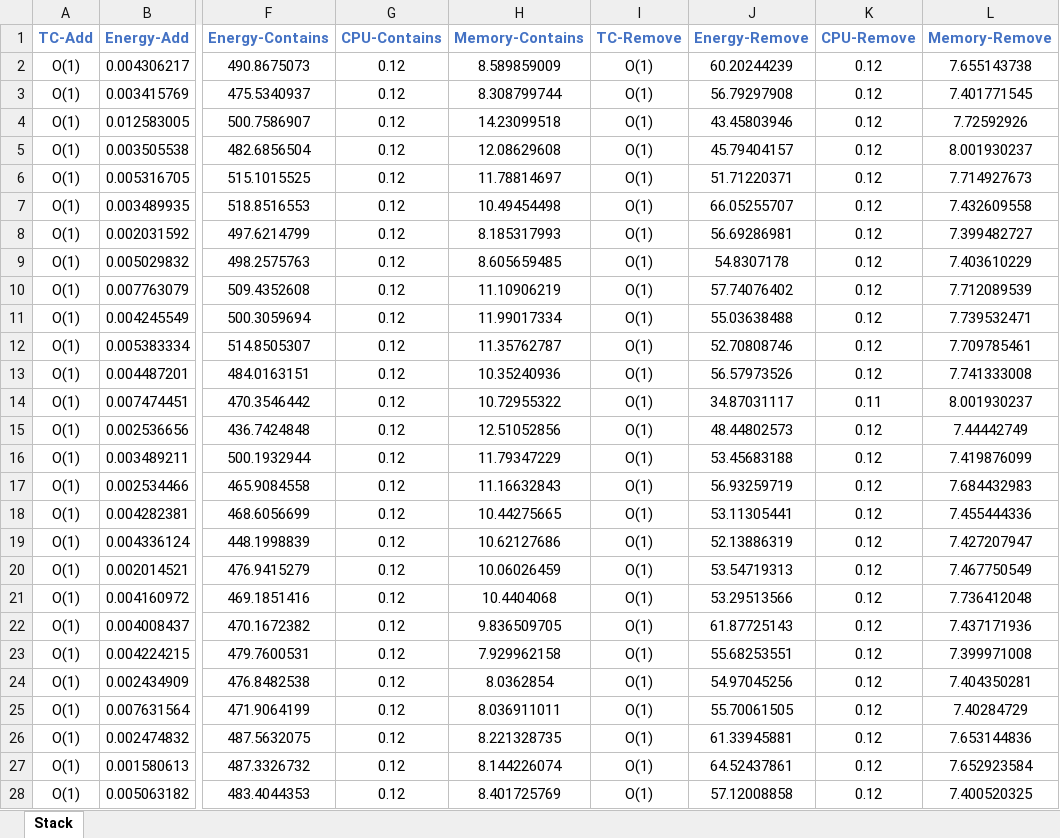
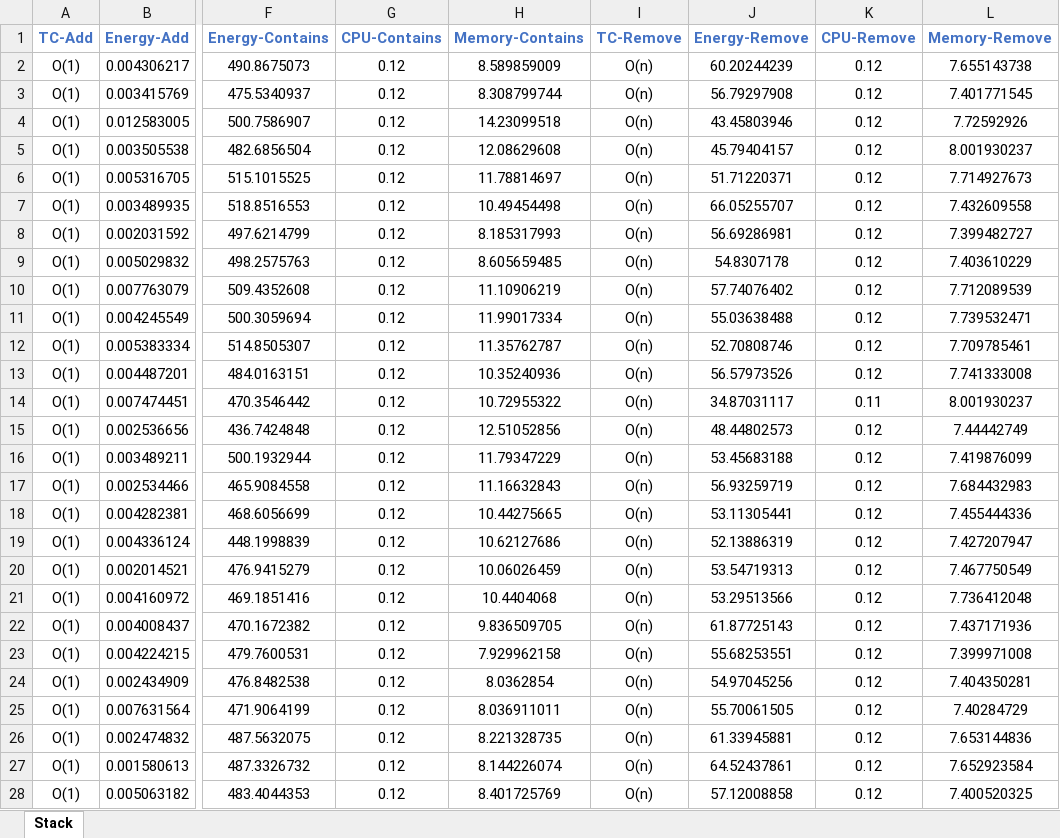
Before and after one commit to MustafaAlsaid2022/EstimateEnergyConsumptionOfJavaPrograms, an Excel workbook: RawData-Collections/Stack.xlsx, sheet Stack, drawn as a sheet; only a part is shown, gaps mark what is left out; values as stored, in another font and other column widths than the file's, no borders; the diff covers the shown part only; the diff names each change by its address in the sheet, - before the commit and + after, or states it on an @@ line.

Commit message:
fix linkedlist and stack time complexity in remove(element) operation

```diff
--- a/RawData-Collections/Stack.xlsx (sheet Stack)
+++ b/RawData-Collections/Stack.xlsx (sheet Stack)
-I2:I28 (TC-Remove): O(1)
+I2:I28 (TC-Remove): O(n)
```
Also changed, not shown: 73 edited cells elsewhere in this sheet, RawData-Collections/LinkedList.xlsx.
